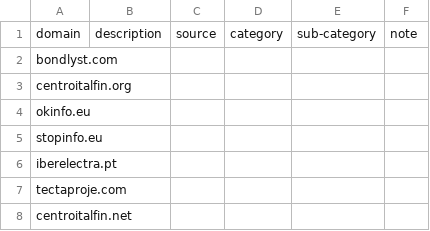
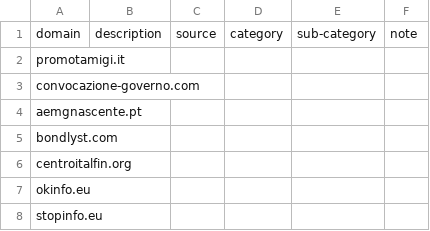
Before and after one commit to marco-acorte/antispam-it, a CSV file: antispam-it.csv, drawn as a sheet; only a part is shown; the shorter side is filled out with more unchanged rows; the diff names each change by its address in the sheet, - before the commit and + after, or states it on an @@ line.

```diff
--- a/antispam-it.csv
+++ b/antispam-it.csv
+row 2: promotamigi.it
+row 3: convocazione-governo.com
+row 4: aemgnascente.pt
```
Also changed, not shown: 11 other files.
